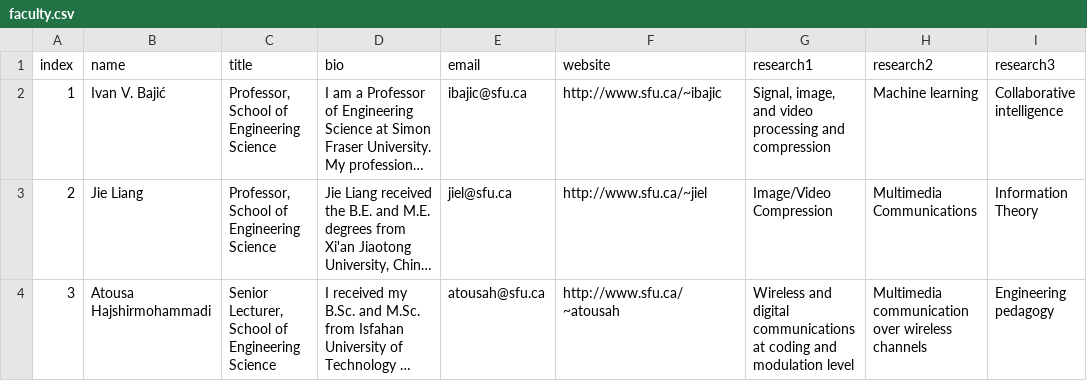
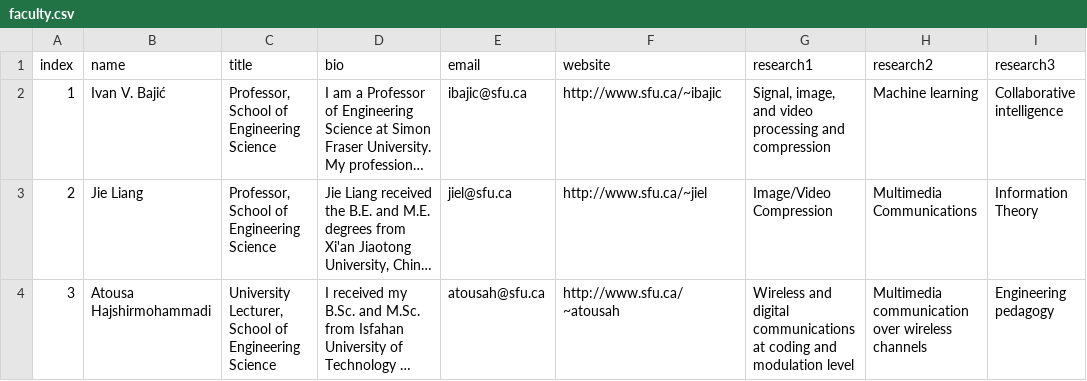
Before and after one commit to aleereza/multimedialab, a CSV file: website/src/data/faculty.csv, drawn as a sheet; long unchanged cells end in …; the diff names each change by its address in the sheet, - before the commit and + after, or states it on an @@ line.

```diff
--- a/website/src/data/faculty.csv
+++ b/website/src/data/faculty.csv
-C4 (title): Senior Lecturer, School…
+C4 (title): University Lecturer, School…
```
Also changed, not shown: website/src/data/publications.csv, website/src/data/sponsors.csv, 15 other files.
